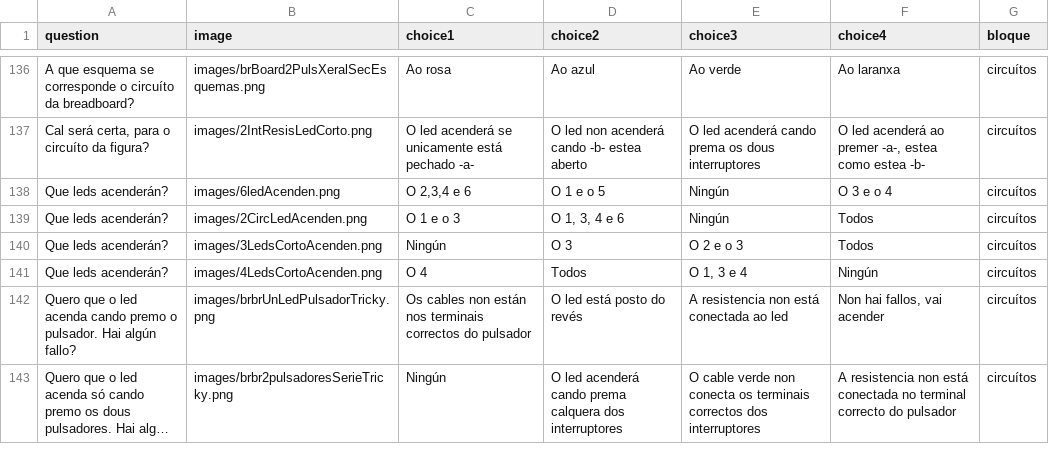
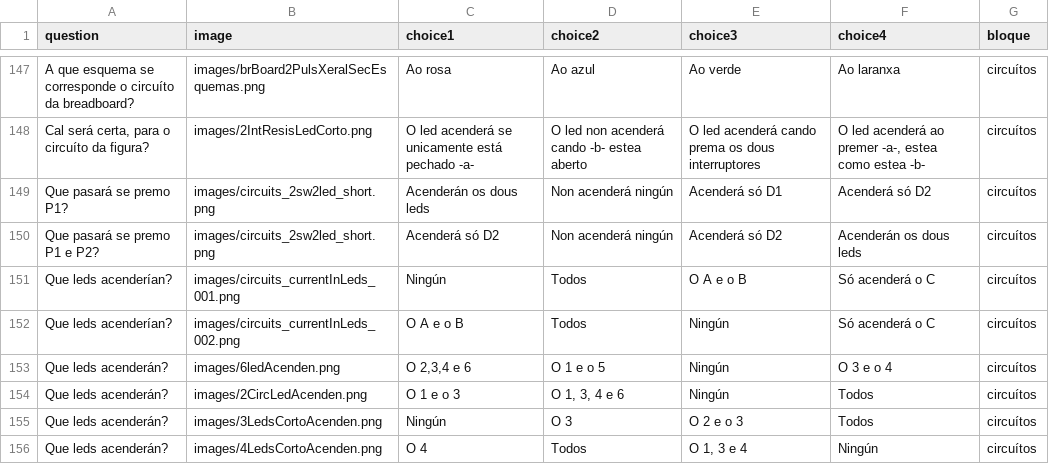
Before and after one commit to procastino/bancosTecno, a CSV file: bancoTecno_gal.csv, drawn as a sheet; only a part is shown, gaps mark what is left out; the shorter side is filled out with more unchanged rows; long unchanged cells end in …; the diff covers the shown part only.

```diff
--- a/bancoTecno_gal.csv
+++ b/bancoTecno_gal.csv
@@ -137,2 +148,6 @@ A que esquema se corresponde o circuíto da breadboard?,images/brBoard2PulsXeral
 "Cal será certa, para o circuíto da figura?",images/2IntResisLedCorto.png,O led acenderá se unicamente está pechado  -a-,O led non acenderá cando  -b- estea aberto,O led acenderá cando prema os dous interruptores,"O led acenderá ao premer -a-, estea como estea -b-",circuítos
+Que pasará se premo P1?,images/circuits_2sw2led_short.png,Acenderán os dous leds,Non acenderá ningún,Acenderá só D1,Acenderá só D2,circuítos
+Que pasará se premo P1 e P2?,images/circuits_2sw2led_short.png,Acenderá só D2,Non acenderá ningún,Acenderá só D2,Acenderán os dous leds,circuítos
+Que leds acenderían?,images/circuits_currentInLeds_001.png,Ningún,Todos,O A e o B,Só acenderá o C,circuítos
+Que leds acenderían?,images/circuits_currentInLeds_002.png,O A e o B,Todos,Ningún,Só acenderá o C,circuítos
 Que leds acenderán?,images/6ledAcenden.png,"O 2,3,4 e 6",O 1 e o 5,Ningún,O 3 e o 4,circuítos
```
Also changed, not shown: 13 added rows and 5 edited cells elsewhere in this file, 59 other files.
